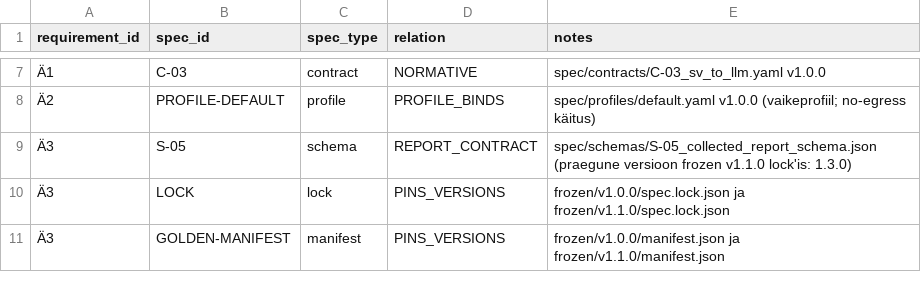
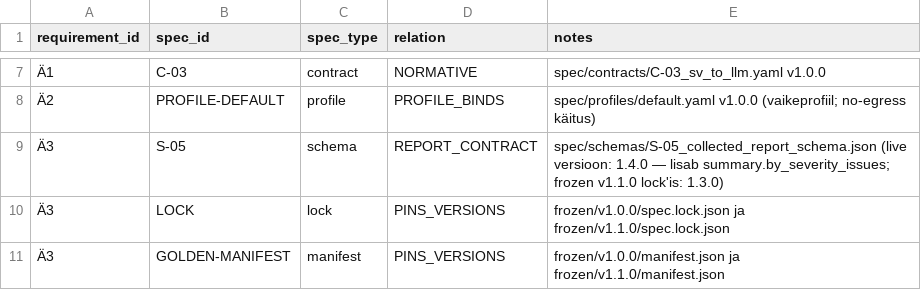
Before and after one commit to KerstiM/adapter, a CSV file: docs/traceability/requirements_to_specs.csv, drawn as a sheet; only a part is shown, gaps mark what is left out.

```diff
--- a/docs/traceability/requirements_to_specs.csv
+++ b/docs/traceability/requirements_to_specs.csv
@@ -8,3 +8,3 @@ requirement_id,spec_id,spec_type,relation,notes
 Ä2,PROFILE-DEFAULT,profile,PROFILE_BINDS,spec/profiles/default.yaml v1.0.0 (vaikeprofiil; no-egress käitus)
-Ä3,S-05,schema,REPORT_CONTRACT,spec/schemas/S-05_collected_report_schema.json (praegune versioon frozen v1.1.0 lock'is: 1.3.0)
+Ä3,S-05,schema,REPORT_CONTRACT,spec/schemas/S-05_collected_report_schema.json (live versioon: 1.4.0 — lisab summary.by_severity_issues; frozen v1.1.0 lock'is: 1.3.0)
 Ä3,LOCK,lock,PINS_VERSIONS,frozen/v1.0.0/spec.lock.json ja frozen/v1.1.0/spec.lock.json
```
Also changed, not shown: 21 other files.
